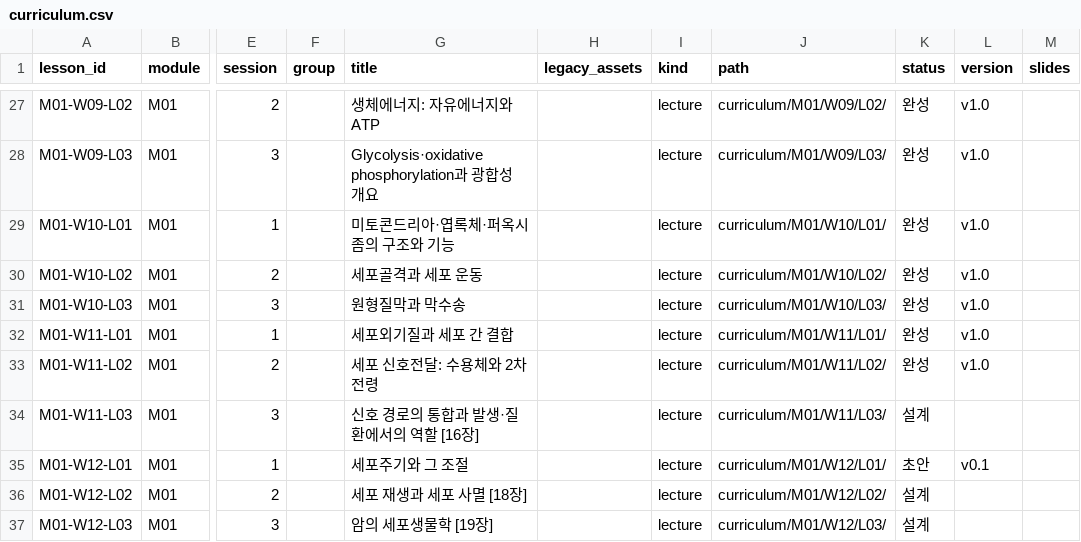
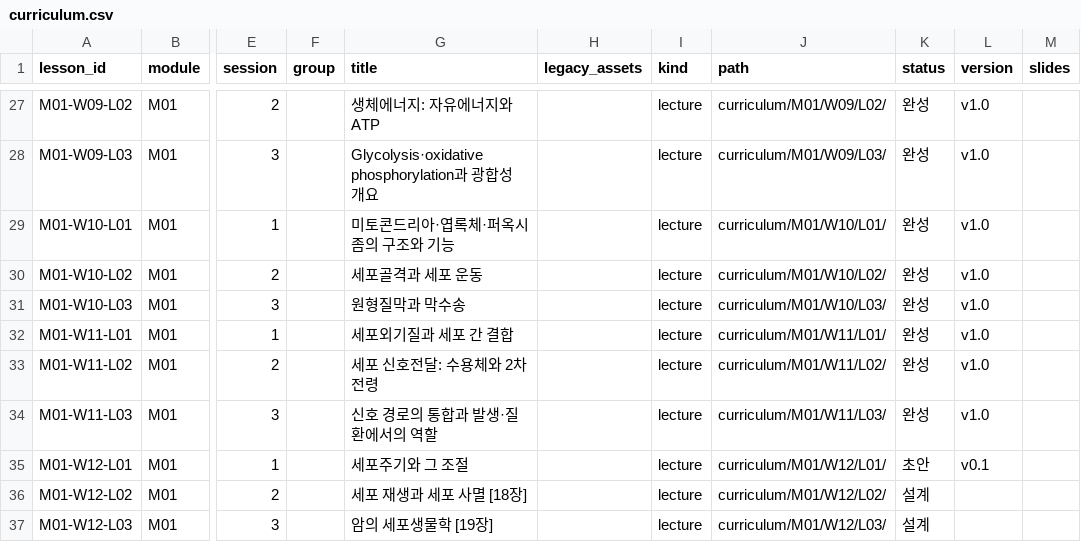
Before and after one commit to hoperiasd2/hoperiasd2.github.io, a CSV file: curriculum.csv, drawn as a sheet; only a part is shown, gaps mark what is left out; the diff names each change by its address in the sheet, - before the commit and + after, or states it on an @@ line.

```diff
--- a/curriculum.csv
+++ b/curriculum.csv
-G34 (title): 신호 경로의 통합과 발생·질환에서의 역할 [16장]
+G34 (title): 신호 경로의 통합과 발생·질환에서의 역할
-K34 (status): 설계
+K34 (status): 완성
-L34 (version): (empty)
+L34 (version): v1.0
```
Also changed, not shown: 8 other files.
